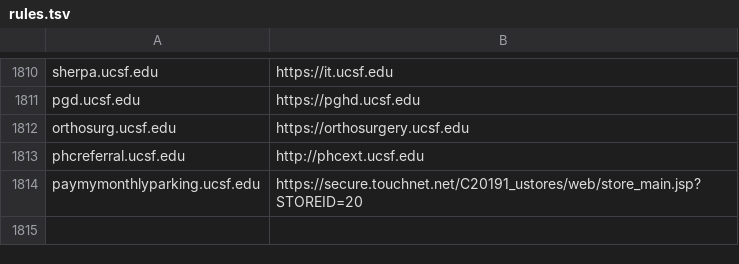
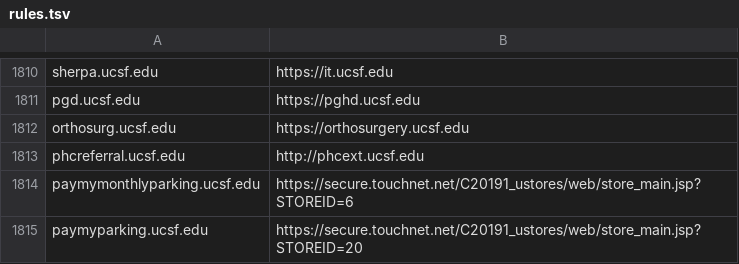
Before and after one commit to ucsf-web-services/redirect-service, a TSV file: rules.tsv, drawn as a sheet; only a part is shown, gaps mark what is left out.

Commit message:
update against ##RITM0245098##RITM0245473
update against ##RITM0245098##RITM0245473

```diff
--- a/rules.tsv
+++ b/rules.tsv
@@ -1813,2 +1813,3 @@ orthosurg.ucsf.edu	https://orthosurgery.ucsf.edu
 phcreferral.ucsf.edu	http://phcext.ucsf.edu
-paymymonthlyparking.ucsf.edu	https://secure.touchnet.net/C20191_ustores/web/store_main.jsp?STOREID=20
+paymymonthlyparking.ucsf.edu	https://secure.touchnet.net/C20191_ustores/web/store_main.jsp?STOREID=6
+paymyparking.ucsf.edu	https://secure.touchnet.net/C20191_ustores/web/store_main.jsp?STOREID=20
```
